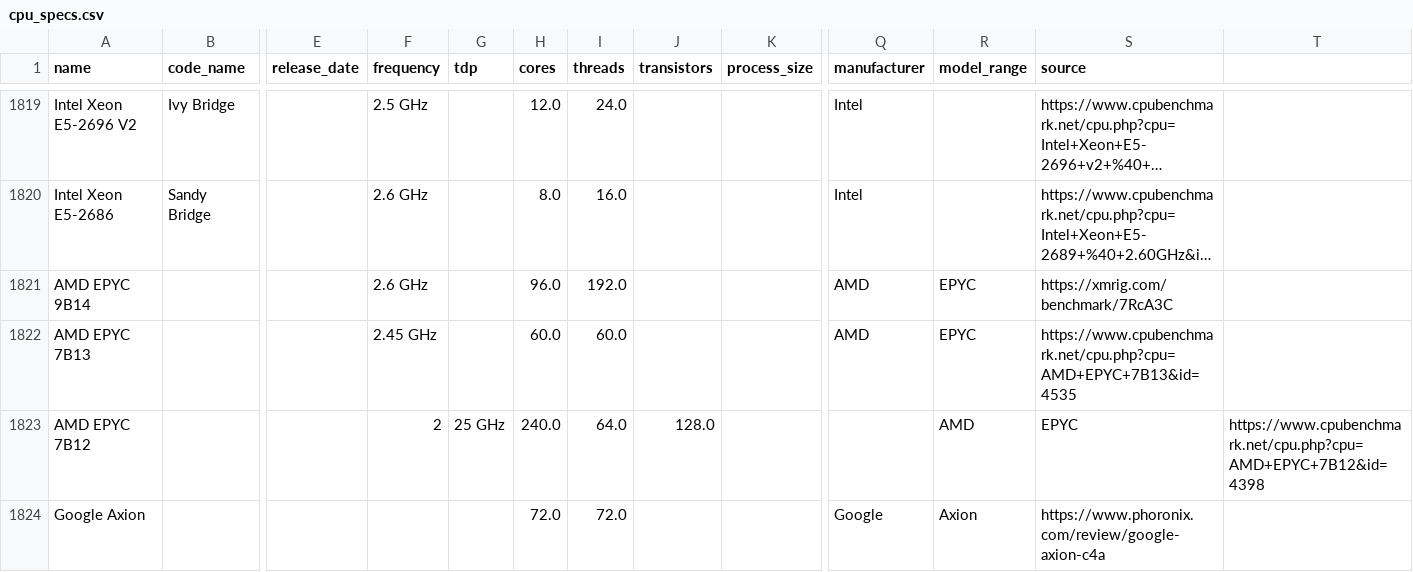
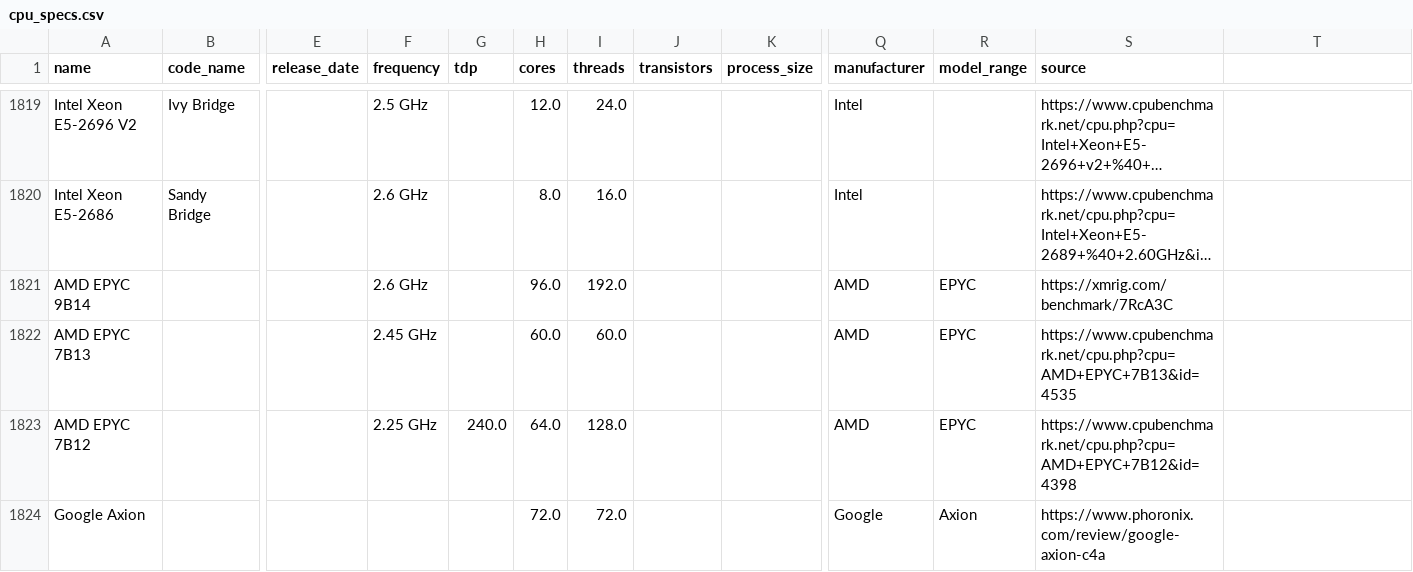
Before and after one commit to ju3ouz4n/boaviztapi, a CSV file: boaviztapi/data/crowdsourcing/cpu_specs.csv, drawn as a sheet; only a part is shown, gaps mark what is left out; long unchanged cells end in …; the diff names each change by its address in the sheet, - before the commit and + after, or states it on an @@ line.

Commit message:
test all format

```diff
--- a/boaviztapi/data/crowdsourcing/cpu_specs.csv
+++ b/boaviztapi/data/crowdsourcing/cpu_specs.csv
-F1823 (frequency): 2
+F1823 (frequency): 2.25 GHz
-G1823 (tdp): 25 GHz
+G1823 (tdp): 240.0
-H1823 (cores): 240.0
+H1823 (cores): 64.0
-I1823 (threads): 64.0
+I1823 (threads): 128.0
-J1823 (transistors): 128.0
+J1823 (transistors): (empty)
-Q1823 (manufacturer): (empty)
+Q1823 (manufacturer): AMD
-R1823 (model_range): AMD
+R1823 (model_range): EPYC
-S1823 (source): EPYC
+S1823 (source): https://www.cpubenchmark.net/cpu.php?cpu=AMD+EPYC+7B12&id=4398
-T1823: https://www.cpubenchmark.net/cpu.php?cpu=AMD+EPYC+7B12&id=4398
+T1823: (empty)
```
